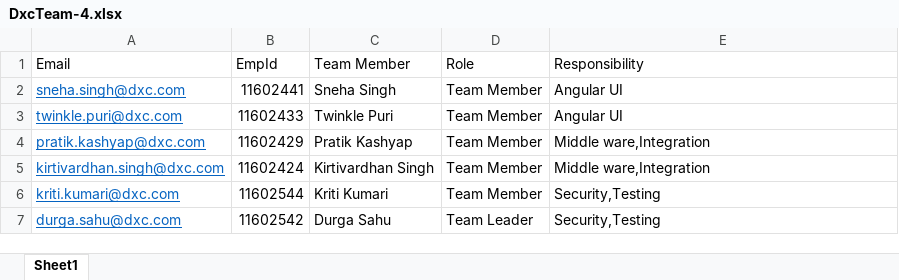
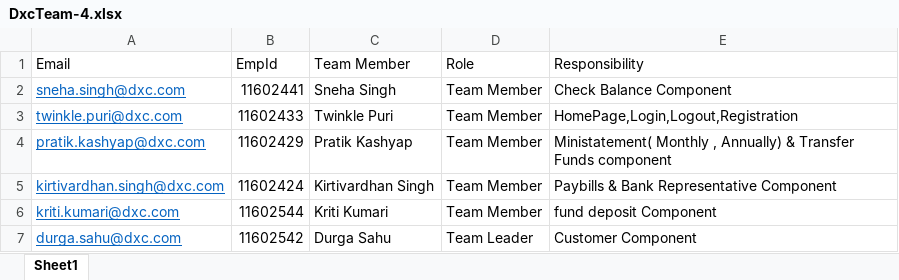
Before and after one commit to JavaFSD-Team4/JavaFinalProject-Team4, an Excel workbook: DxcTeam-4.xlsx, sheet Sheet1, drawn as a sheet; values as stored, in another font and other column widths than the file's, no borders; the diff names each change by its address in the sheet, - before the commit and + after, or states it on an @@ line.

Commit message:
Updated Sheet

```diff
--- a/DxcTeam-4.xlsx (sheet Sheet1)
+++ b/DxcTeam-4.xlsx (sheet Sheet1)
-E2 (Responsibility): Angular UI
+E2 (Responsibility): Check Balance Component
-E3 (Responsibility): Angular UI
+E3 (Responsibility): HomePage,Login,Logout,Registration
-E4 (Responsibility): Middle ware,Integration
+E4 (Responsibility): Ministatement( Monthly , Annually) & Transfer Funds component
-E5 (Responsibility): Middle ware,Integration
+E5 (Responsibility): Paybills & Bank Representative Component
-E6 (Responsibility): Security,Testing
+E6 (Responsibility): fund deposit Component
-E7 (Responsibility): Security,Testing
+E7 (Responsibility): Customer Component
```
